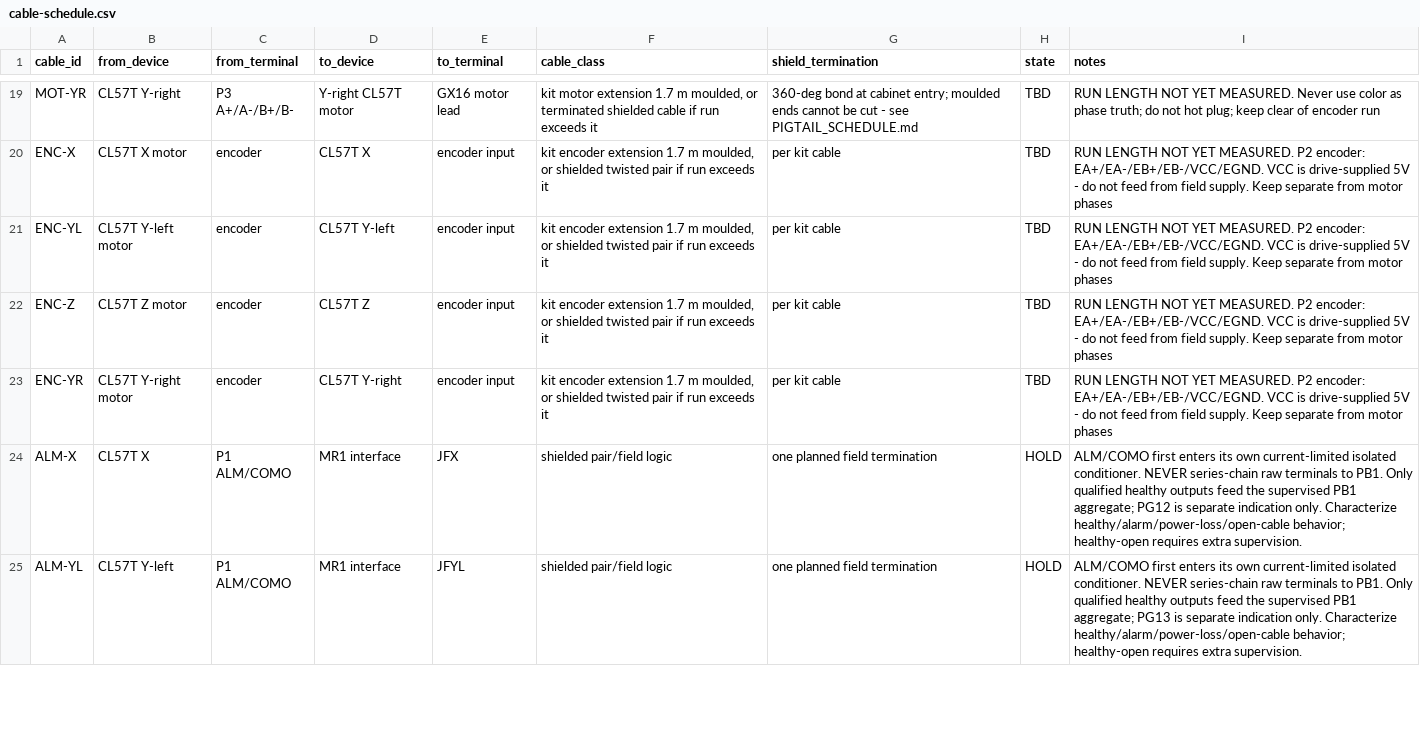
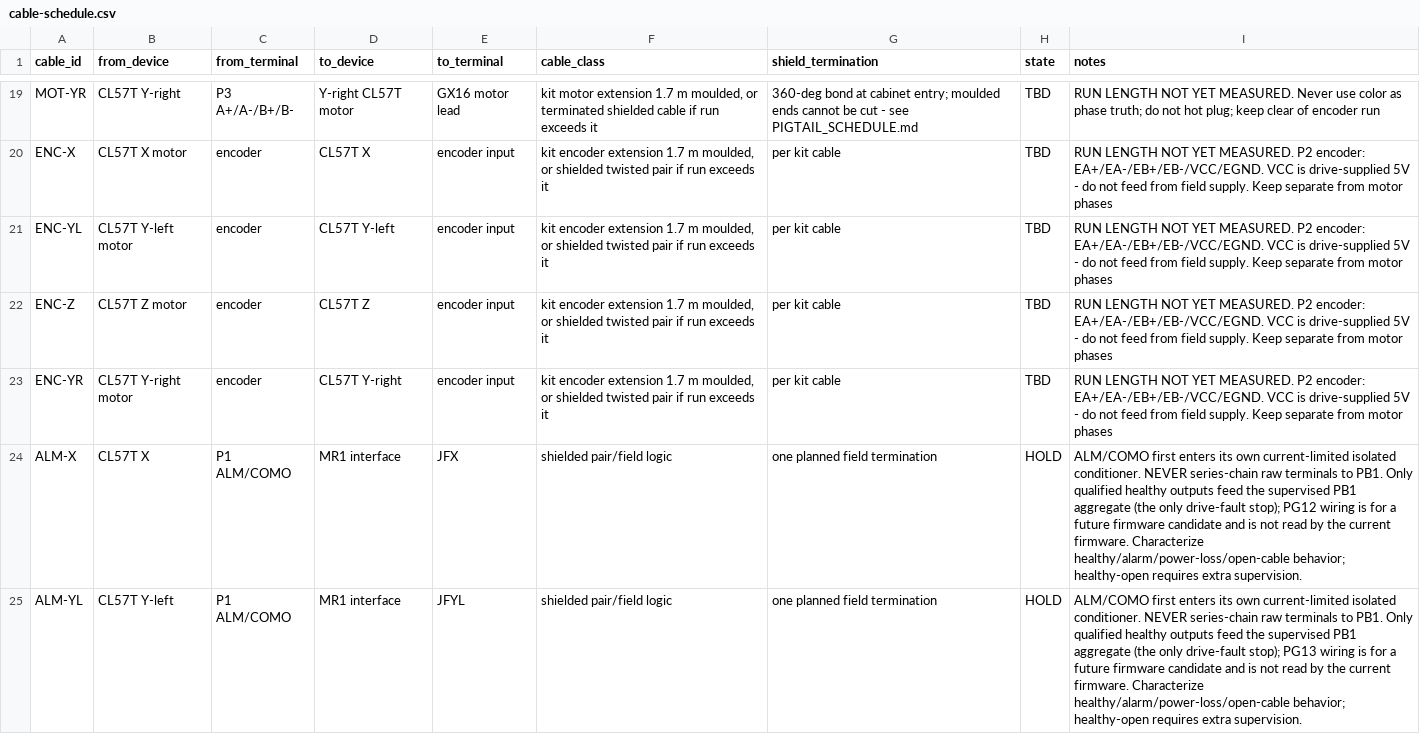
Before and after one commit to DeadlySIn777/FluidNC-OCTOPUS-PRO-GRBLHAL, a CSV file: docs/wiring/mr1/cable-schedule.csv, drawn as a sheet; only a part is shown, gaps mark what is left out; the diff covers the shown part only.

```diff
--- a/docs/wiring/mr1/cable-schedule.csv
+++ b/docs/wiring/mr1/cable-schedule.csv
@@ -23,3 +23,3 @@ ENC-Z,CL57T Z motor,encoder,CL57T Z,encoder input,"kit encoder extension 1.7 m m
 ENC-YR,CL57T Y-right motor,encoder,CL57T Y-right,encoder input,"kit encoder extension 1.7 m moulded, or shielded twisted pair if run exceeds it",per kit cable,TBD,RUN LENGTH NOT YET MEASURED. P2 encoder: EA+/EA-/EB+/EB-/VCC/EGND. VCC is drive-supplied 5V - do not feed from field supply. Keep separate from motor phases
-ALM-X,CL57T X,P1 ALM/COMO,MR1 interface,JFX,shielded pair/field logic,one planned field termination,HOLD,ALM/COMO first enters its own current-limited isolated conditioner. NEVER series-chain raw terminals to PB1. Only qualified healthy outputs feed the supervised PB1 aggregate; PG12 is separate indication only. Characterize healthy/alarm/power-loss/open-cable behavior; healthy-open requires extra supervision.
-ALM-YL,CL57T Y-left,P1 ALM/COMO,MR1 interface,JFYL,shielded pair/field logic,one planned field termination,HOLD,ALM/COMO first enters its own current-limited isolated conditioner. NEVER series-chain raw terminals to PB1. Only qualified healthy outputs feed the supervised PB1 aggregate; PG13 is separate indication only. Characterize healthy/alarm/power-loss/open-cable behavior; healthy-open requires extra supervision.
+ALM-X,CL57T X,P1 ALM/COMO,MR1 interface,JFX,shielded pair/field logic,one planned field termination,HOLD,ALM/COMO first enters its own current-limited isolated conditioner. NEVER series-chain raw terminals to PB1. Only qualified healthy outputs feed the supervised PB1 aggregate (the only drive-fault stop); PG12 wiring is for a future firmware candidate and is not read by the current firmware. Characterize healthy/alarm/power-loss/open-cable behavior; healthy-open requires extra supervision.
+ALM-YL,CL57T Y-left,P1 ALM/COMO,MR1 interface,JFYL,shielded pair/field logic,one planned field termination,HOLD,ALM/COMO first enters its own current-limited isolated conditioner. NEVER series-chain raw terminals to PB1. Only qualified healthy outputs feed the supervised PB1 aggregate (the only drive-fault stop); PG13 wiring is for a future firmware candidate and is not read by the current firmware. Characterize healthy/alarm/power-loss/open-cable behavior; healthy-open requires extra supervision.
```
Also changed, not shown: 3 edited cells elsewhere in this file, grblHAL-STM32F4/mr1/cable-schedule.csv, 26 other files.
